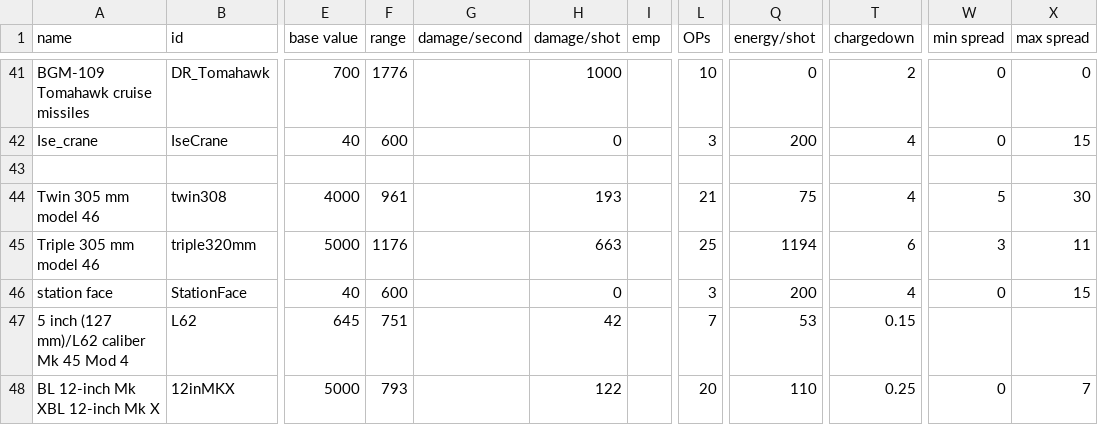
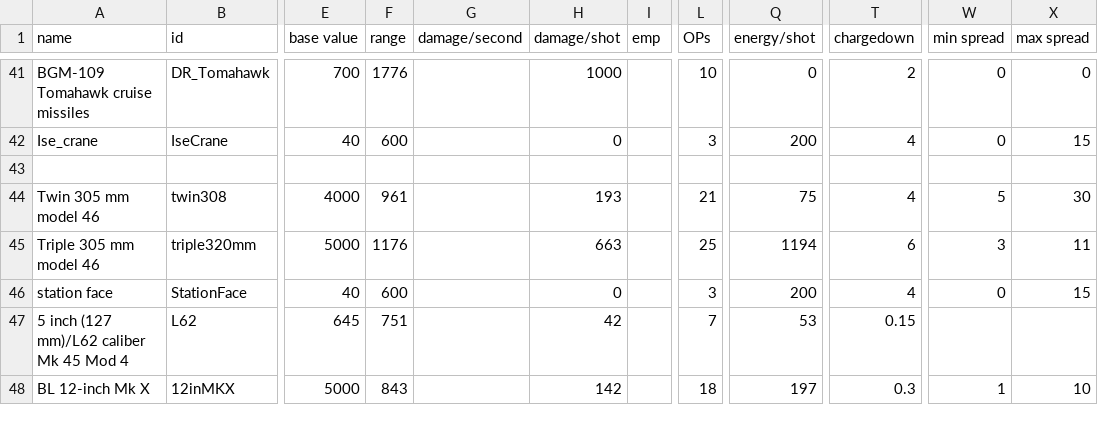
Before and after one commit to bryceOctovioOstrem/domainReformed, a CSV file: data/weapons/weapon_data.csv, drawn as a sheet; only a part is shown, gaps mark what is left out; the diff names each change by its address in the sheet, - before the commit and + after, or states it on an @@ line.

```diff
--- a/data/weapons/weapon_data.csv
+++ b/data/weapons/weapon_data.csv
-A48 (name): BL 12-inch Mk XBL 12-inch Mk X
+A48 (name): BL 12-inch Mk X
-F48 (range): 793
+F48 (range): 843
-H48 (damage/shot): 122
+H48 (damage/shot): 142
-L48 (OPs): 20
+L48 (OPs): 18
-Q48 (energy/shot): 110
+Q48 (energy/shot): 197
-T48 (chargedown): 0.25
+T48 (chargedown): 0.3
-W48 (min spread): 0
+W48 (min spread): 1
-X48 (max spread): 7
+X48 (max spread): 10
```
Also changed, not shown: data/hulls/ship_data.csv, data/strings/descriptions.csv, 6 other files.
